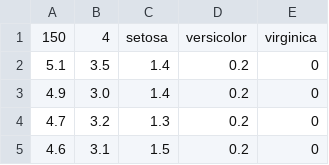
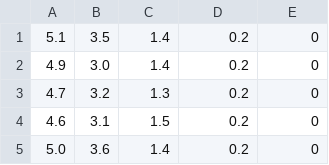
Before and after one commit to root-sudip/neural-network, a CSV file: iris-train.csv (was iris.csv), drawn as a sheet; only a part is shown; the shorter side is filled out with more unchanged rows; the diff names each change by its address in the sheet, - before the commit and + after, or states it on an @@ line.

```diff
--- a/iris.csv
+++ b/iris-train.csv
-row 1: 150 | 4 | setosa | versicolor | virginica
```
Also changed, not shown: 2 other files.
